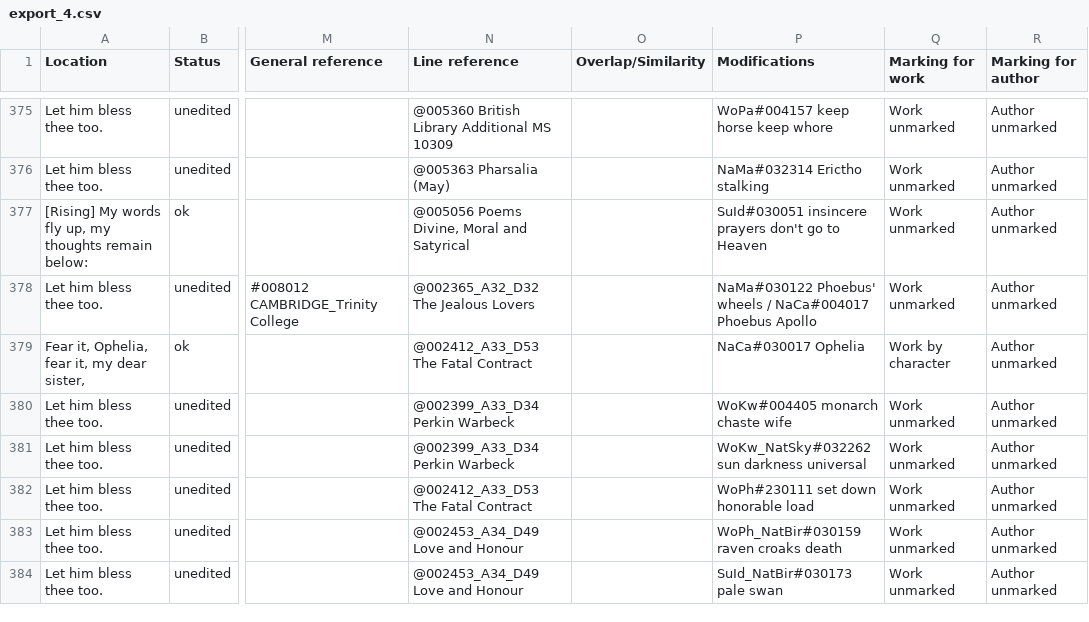
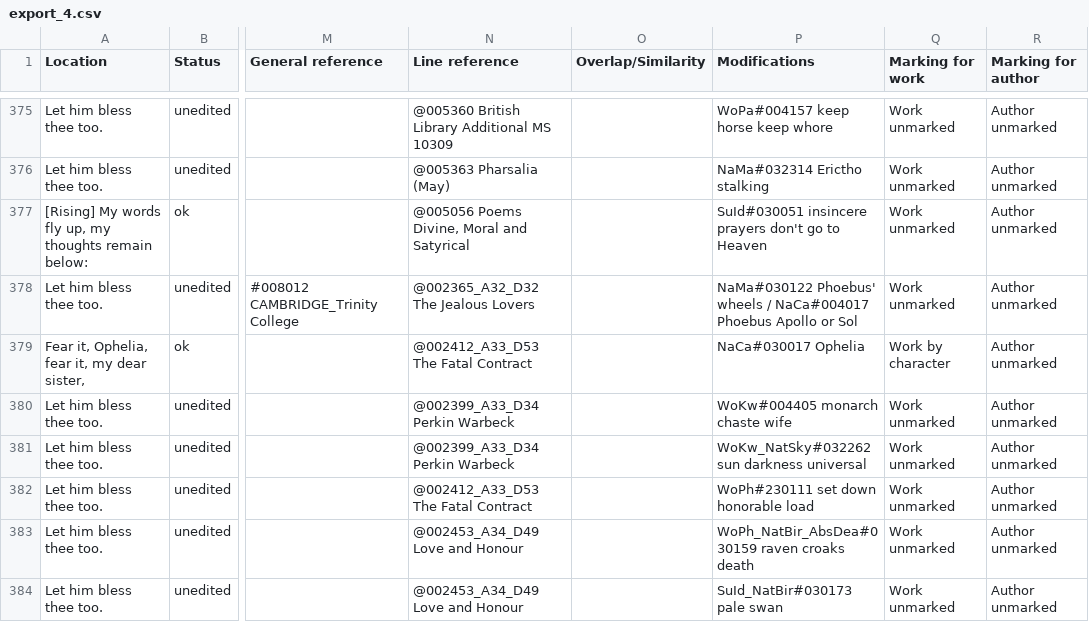
Before and after one commit to dhlab-basel/0826-wordweb-scripts, a CSV file: 01_prepare_scripts/csv/export_4.csv, drawn as a sheet; only a part is shown, gaps mark what is left out; the diff covers the shown part only; the diff names each change by its address in the sheet, - before the commit and + after, or states it on an @@ line.

```diff
--- a/01_prepare_scripts/csv/export_4.csv
+++ b/01_prepare_scripts/csv/export_4.csv
-P378 (Modifications): …Phoebus Apollo
+P378 (Modifications): …Phoebus Apollo or Sol
-P383 (Modifications): WoPh_NatBir#030159 raven croaks death
+P383 (Modifications): WoPh_NatBir_AbsDea#030159 raven croaks death
```
Also changed, not shown: 76 edited cells elsewhere in this file, 01_prepare_scripts/csv/export_3.csv, 01_prepare_scripts/csv/export_6.csv, 30 other files.
